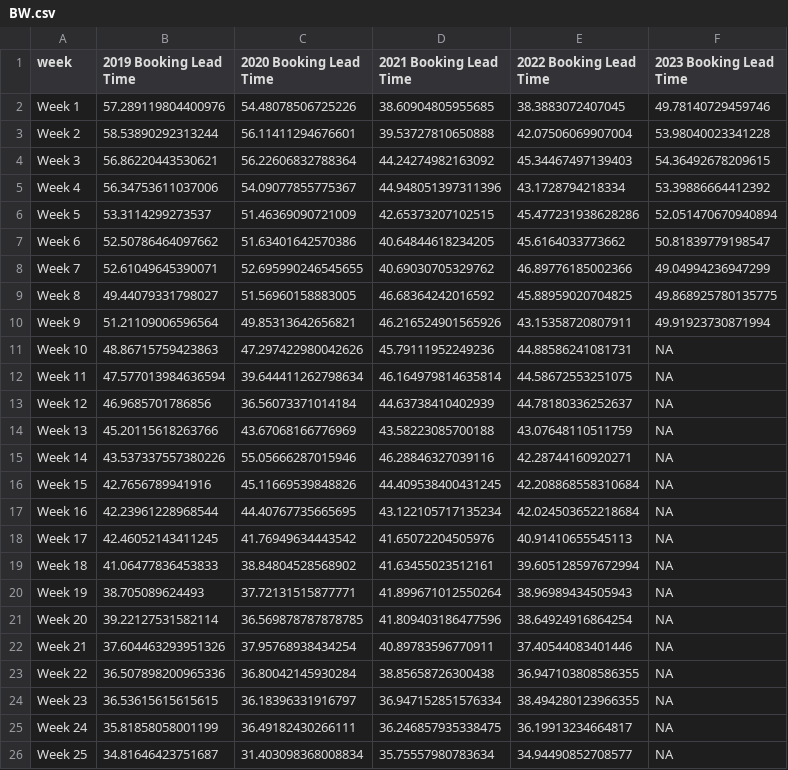
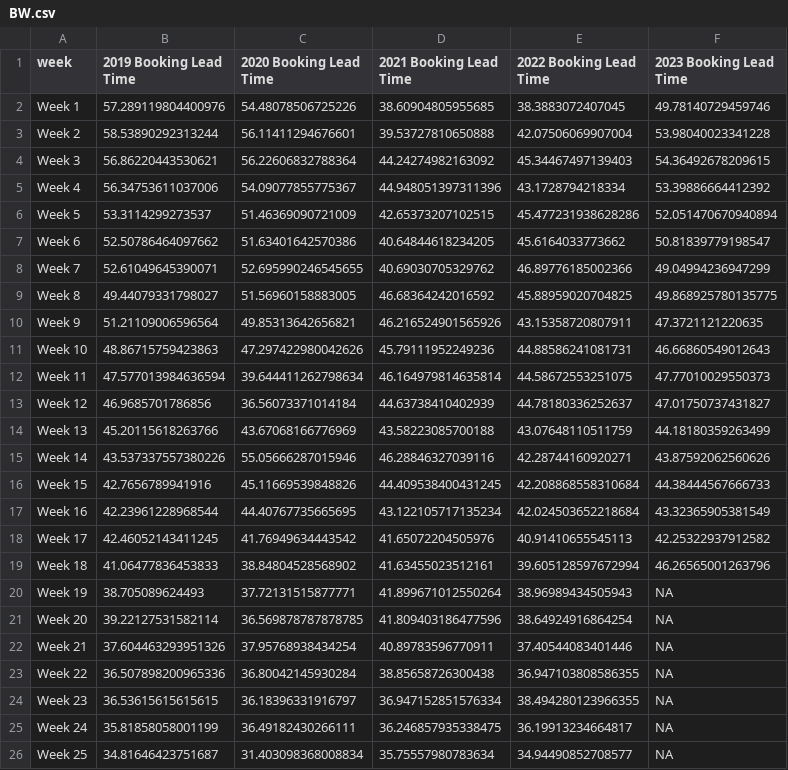
Before and after one commit to yasmine1995/marketing_tracker, a CSV file: BW.csv, drawn as a sheet; only a part is shown.

```diff
--- a/BW.csv
+++ b/BW.csv
@@ -9,12 +9,12 @@ Week 7,52.61049645390071,52.695990246545655,40.69030705329762,46.89776185002366,
 Week 8,49.44079331798027,51.56960158883005,46.68364242016592,45.88959020704825,49.868925780135775
-Week 9,51.21109006596564,49.85313642656821,46.216524901565926,43.15358720807911,49.91923730871994
-Week 10,48.86715759423863,47.297422980042626,45.79111952249236,44.88586241081731,NA
-Week 11,47.577013984636594,39.644411262798634,46.164979814635814,44.58672553251075,NA
-Week 12,46.9685701786856,36.56073371014184,44.63738410402939,44.78180336252637,NA
-Week 13,45.20115618263766,43.67068166776969,43.58223085700188,43.07648110511759,NA
-Week 14,43.537337557380226,55.05666287015946,46.28846327039116,42.28744160920271,NA
-Week 15,42.7656789941916,45.11669539848826,44.409538400431245,42.208868558310684,NA
-Week 16,42.23961228968544,44.40767735665695,43.122105717135234,42.024503652218684,NA
-Week 17,42.46052143411245,41.76949634443542,41.65072204505976,40.91410655545113,NA
-Week 18,41.06477836453833,38.84804528568902,41.63455023512161,39.605128597672994,NA
+Week 9,51.21109006596564,49.85313642656821,46.216524901565926,43.15358720807911,47.3721121220635
+Week 10,48.86715759423863,47.297422980042626,45.79111952249236,44.88586241081731,46.66860549012643
+Week 11,47.577013984636594,39.644411262798634,46.164979814635814,44.58672553251075,47.77010029550373
+Week 12,46.9685701786856,36.56073371014184,44.63738410402939,44.78180336252637,47.01750737431827
+Week 13,45.20115618263766,43.67068166776969,43.58223085700188,43.07648110511759,44.18180359263499
+Week 14,43.537337557380226,55.05666287015946,46.28846327039116,42.28744160920271,43.87592062560626
+Week 15,42.7656789941916,45.11669539848826,44.409538400431245,42.208868558310684,44.38444567666733
+Week 16,42.23961228968544,44.40767735665695,43.122105717135234,42.024503652218684,43.32365905381549
+Week 17,42.46052143411245,41.76949634443542,41.65072204505976,40.91410655545113,42.25322937912582
+Week 18,41.06477836453833,38.84804528568902,41.63455023512161,39.605128597672994,46.26565001263796
 Week 19,38.705089624493,37.72131515877771,41.899671012550264,38.96989434505943,NA
```
Also changed, not shown: LOS.csv, domestic_travels.csv, 11 other files.
